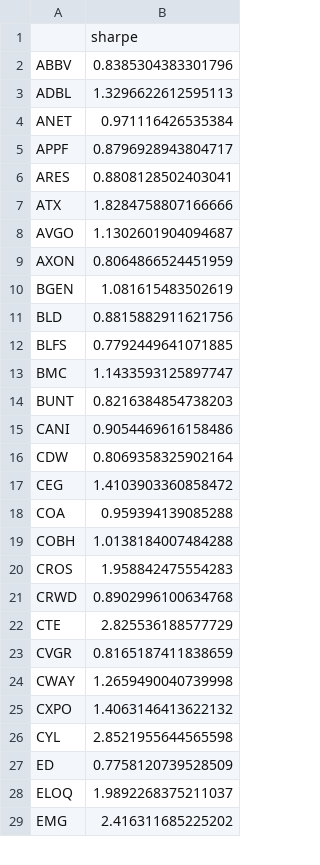
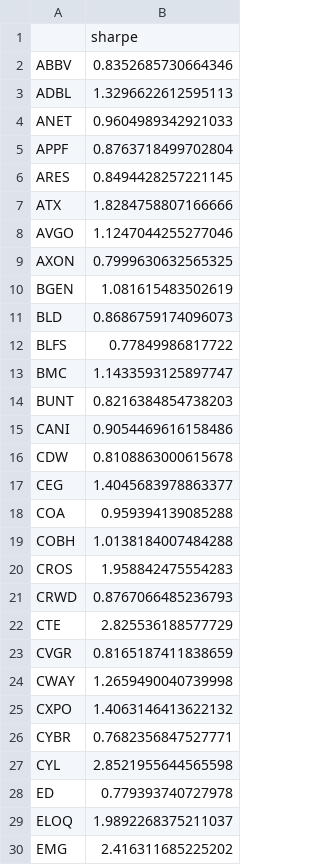
Before and after one commit to damiansp/marketModeling, a CSV file: daily/data/sharpes.csv, drawn as a sheet; only a part is shown; the diff covers the shown part only.

```diff
--- a/daily/data/sharpes.csv
+++ b/daily/data/sharpes.csv
@@ -1,13 +1,13 @@
 ,sharpe
-ABBV,0.8385304383301796
+ABBV,0.8352685730664346
 ADBL,1.3296622612595113
-ANET,0.971116426535384
-APPF,0.8796928943804717
-ARES,0.8808128502403041
+ANET,0.9604989342921033
+APPF,0.8763718499702804
+ARES,0.8494428257221145
 ATX,1.8284758807166666
-AVGO,1.1302601904094687
-AXON,0.8064866524451959
+AVGO,1.1247044255277046
+AXON,0.7999630632565325
 BGEN,1.081615483502619
-BLD,0.8815882911621756
-BLFS,0.7792449641071885
+BLD,0.8686759174096073
+BLFS,0.77849986817722
 BMC,1.1433593125897747
@@ -15,4 +15,4 @@ BUNT,0.8216384854738203
 CANI,0.9054469616158486
-CDW,0.8069358325902164
-CEG,1.4103903360858472
+CDW,0.8108863000615678
+CEG,1.4045683978863377
 COA,0.959394139085288
@@ -20,3 +20,3 @@ COBH,1.0138184007484288
 CROS,1.958842475554283
-CRWD,0.8902996100634768
+CRWD,0.8767066485236793
 CTE,2.825536188577729
@@ -25,4 +25,5 @@ CWAY,1.2659490040739998
 CXPO,1.4063146413622132
+CYBR,0.7682356847527771
 CYL,2.8521955644565598
-ED,0.7758120739528509
+ED,0.779393740727978
 ELOQ,1.9892268375211037
```
Also changed, not shown: 1 added row, 2 removed rows and 44 edited cells elsewhere in this file, daily/data/best_stocks.csv, daily/data/stock_metrics.csv, 20 other files.
